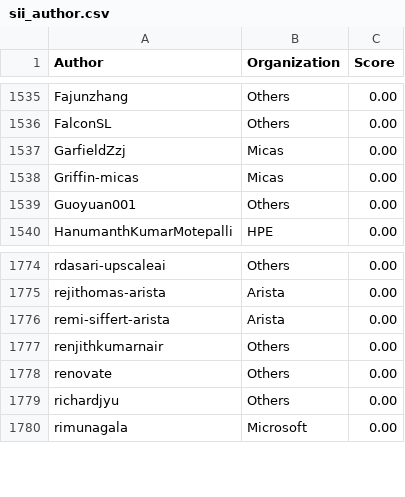
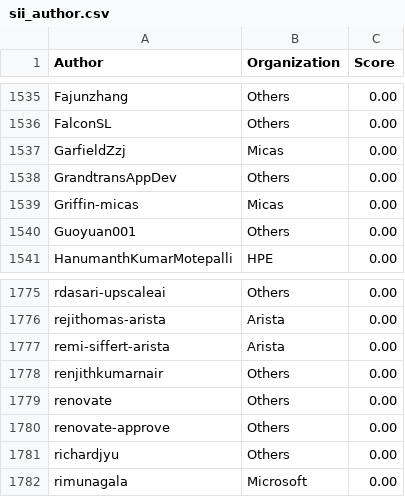
Before and after one commit to sonic-net/sonic-tsc, a CSV file: sii_author.csv, drawn as a sheet; only a part is shown, gaps mark what is left out; the diff names each change by its address in the sheet, - before the commit and + after, or states it on an @@ line.

```diff
--- a/sii_author.csv
+++ b/sii_author.csv
+row 1538: GrandtransAppDev | Others | 0.00
+row 1780: renovate-approve | Others | 0.00
```
Also changed, not shown: sii_author_predict.csv, sii_org_predict.csv.
